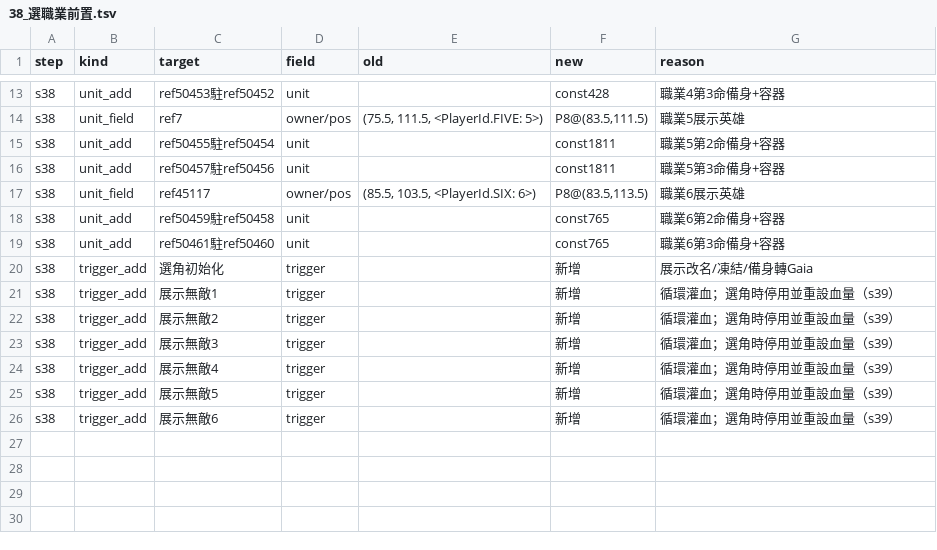
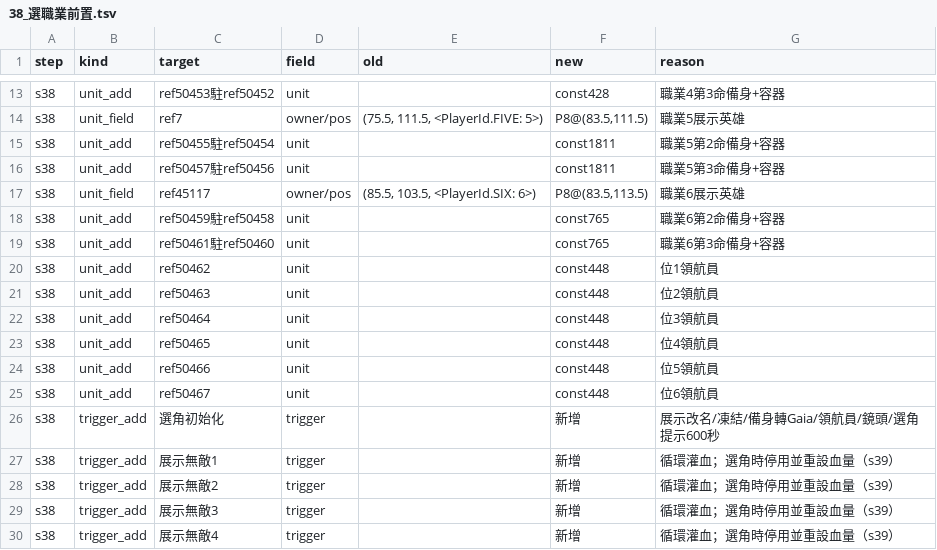
Before and after one commit to webrsb/Heroes-of-Gu-Long-AOE2-DE, a TSV file: src/合併/logs/38_選職業前置.tsv, drawn as a sheet; only a part is shown, gaps mark what is left out; the shorter side is filled out with more unchanged rows.

```diff
--- a/src/合併/logs/38_選職業前置.tsv
+++ b/src/合併/logs/38_選職業前置.tsv
@@ -19,3 +19,9 @@ s38	unit_add	ref50459駐ref50458	unit		const765	職業6第2命備身+容器
 s38	unit_add	ref50461駐ref50460	unit		const765	職業6第3命備身+容器
-s38	trigger_add	選角初始化	trigger		新增	展示改名/凍結/備身轉Gaia
+s38	unit_add	ref50462	unit		const448	位1領航員
+s38	unit_add	ref50463	unit		const448	位2領航員
+s38	unit_add	ref50464	unit		const448	位3領航員
+s38	unit_add	ref50465	unit		const448	位4領航員
+s38	unit_add	ref50466	unit		const448	位5領航員
+s38	unit_add	ref50467	unit		const448	位6領航員
+s38	trigger_add	選角初始化	trigger		新增	展示改名/凍結/備身轉Gaia/領航員/鏡頭/選角提示600秒
 s38	trigger_add	展示無敵1	trigger		新增	循環灌血；選角時停用並重設血量（s39）
```
Also changed, not shown: 7 other files.
